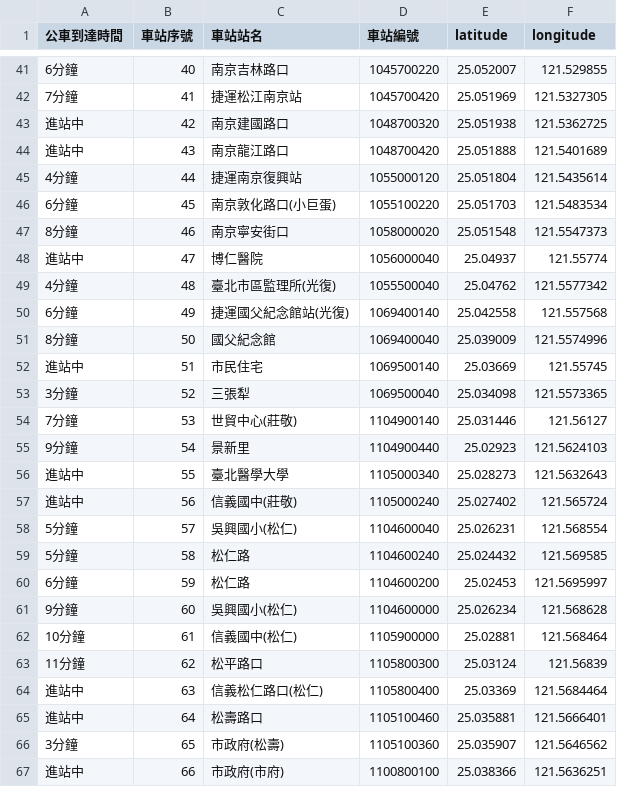
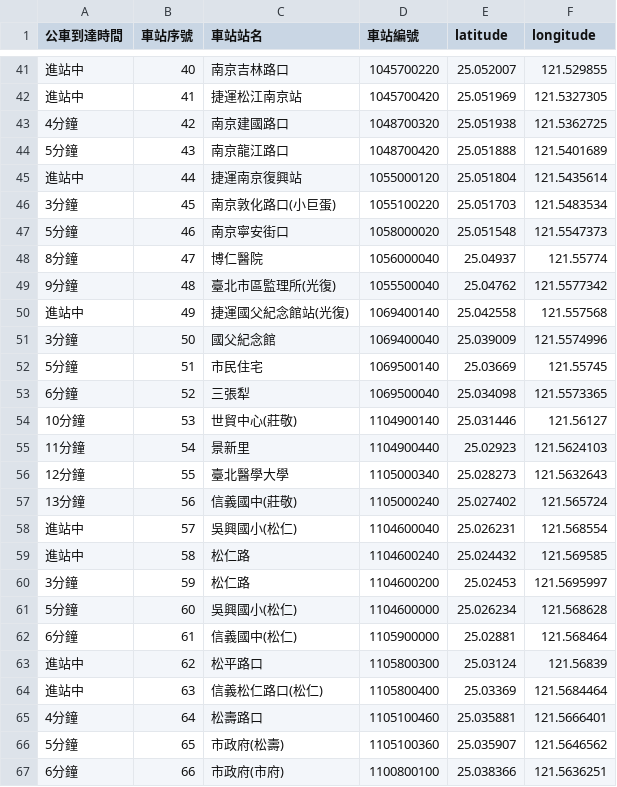
Before and after one commit to csoomm/CYCU_oop_11022329, a CSV file: 20250422/output/go_bus_info.csv, drawn as a sheet; only a part is shown, gaps mark what is left out; the diff covers the shown part only.

```diff
--- a/20250422/output/go_bus_info.csv
+++ b/20250422/output/go_bus_info.csv
@@ -41,27 +41,27 @@
-6分鐘,40,南京吉林路口,1045700220,25.052007,121.529855
-7分鐘,41,捷運松江南京站,1045700420,25.051969,121.5327305
-進站中,42,南京建國路口,1048700320,25.051938,121.5362725
-進站中,43,南京龍江路口,1048700420,25.051888,121.5401689
-4分鐘,44,捷運南京復興站,1055000120,25.051804,121.5435614
-6分鐘,45,南京敦化路口(小巨蛋),1055100220,25.051703,121.5483534
-8分鐘,46,南京寧安街口,1058000020,25.051548,121.5547373
-進站中,47,博仁醫院,1056000040,25.04937,121.55774
-4分鐘,48,臺北市區監理所(光復),1055500040,25.04762,121.5577342
-6分鐘,49,捷運國父紀念館站(光復),1069400140,25.042558,121.557568
-8分鐘,50,國父紀念館,1069400040,25.039009,121.5574996
-進站中,51,市民住宅,1069500140,25.03669,121.55745
-3分鐘,52,三張犁,1069500040,25.034098,121.5573365
-7分鐘,53,世貿中心(莊敬),1104900140,25.031446,121.56127
-9分鐘,54,景新里,1104900440,25.02923,121.5624103
-進站中,55,臺北醫學大學,1105000340,25.028273,121.5632643
-進站中,56,信義國中(莊敬),1105000240,25.027402,121.565724
-5分鐘,57,吳興國小(松仁),1104600040,25.026231,121.568554
-5分鐘,58,松仁路,1104600240,25.024432,121.569585
-6分鐘,59,松仁路,1104600200,25.02453,121.5695997
-9分鐘,60,吳興國小(松仁),1104600000,25.026234,121.568628
-10分鐘,61,信義國中(松仁),1105900000,25.02881,121.568464
-11分鐘,62,松平路口,1105800300,25.03124,121.56839
+進站中,40,南京吉林路口,1045700220,25.052007,121.529855
+進站中,41,捷運松江南京站,1045700420,25.051969,121.5327305
+4分鐘,42,南京建國路口,1048700320,25.051938,121.5362725
+5分鐘,43,南京龍江路口,1048700420,25.051888,121.5401689
+進站中,44,捷運南京復興站,1055000120,25.051804,121.5435614
+3分鐘,45,南京敦化路口(小巨蛋),1055100220,25.051703,121.5483534
+5分鐘,46,南京寧安街口,1058000020,25.051548,121.5547373
+8分鐘,47,博仁醫院,1056000040,25.04937,121.55774
+9分鐘,48,臺北市區監理所(光復),1055500040,25.04762,121.5577342
+進站中,49,捷運國父紀念館站(光復),1069400140,25.042558,121.557568
+3分鐘,50,國父紀念館,1069400040,25.039009,121.5574996
+5分鐘,51,市民住宅,1069500140,25.03669,121.55745
+6分鐘,52,三張犁,1069500040,25.034098,121.5573365
+10分鐘,53,世貿中心(莊敬),1104900140,25.031446,121.56127
+11分鐘,54,景新里,1104900440,25.02923,121.5624103
+12分鐘,55,臺北醫學大學,1105000340,25.028273,121.5632643
+13分鐘,56,信義國中(莊敬),1105000240,25.027402,121.565724
+進站中,57,吳興國小(松仁),1104600040,25.026231,121.568554
+進站中,58,松仁路,1104600240,25.024432,121.569585
+3分鐘,59,松仁路,1104600200,25.02453,121.5695997
+5分鐘,60,吳興國小(松仁),1104600000,25.026234,121.568628
+6分鐘,61,信義國中(松仁),1105900000,25.02881,121.568464
+進站中,62,松平路口,1105800300,25.03124,121.56839
 進站中,63,信義松仁路口(松仁),1105800400,25.03369,121.5684464
-進站中,64,松壽路口,1105100460,25.035881,121.5666401
-3分鐘,65,市政府(松壽),1105100360,25.035907,121.5646562
-進站中,66,市政府(市府),1100800100,25.038366,121.5636251
+4分鐘,64,松壽路口,1105100460,25.035881,121.5666401
+5分鐘,65,市政府(松壽),1105100360,25.035907,121.5646562
+6分鐘,66,市政府(市府),1100800100,25.038366,121.5636251
```
Also changed, not shown: 26 edited cells elsewhere in this file, 3 other files.
